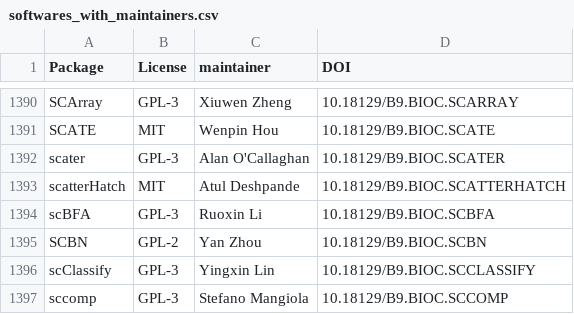
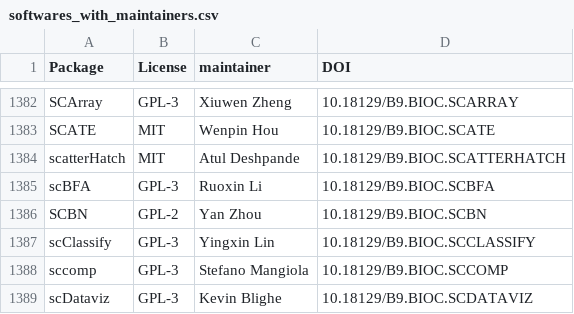
Before and after one commit to jvfe/biosoftware2wikidata, a CSV file: results/softwares_with_maintainers.csv, drawn as a sheet; only a part is shown, gaps mark what is left out; the shorter side is filled out with more unchanged rows; the diff covers the shown part only.

```diff
--- a/results/softwares_with_maintainers.csv
+++ b/results/softwares_with_maintainers.csv
@@ -1391,3 +1383,2 @@ SCArray,GPL-3,Xiuwen Zheng,10.18129/B9.BIOC.SCARRAY
 SCATE,MIT,Wenpin Hou,10.18129/B9.BIOC.SCATE
-scater,GPL-3,Alan O'Callaghan,10.18129/B9.BIOC.SCATER
 scatterHatch,MIT,Atul Deshpande,10.18129/B9.BIOC.SCATTERHATCH
```
Also changed, not shown: 1 added row and 9 removed rows elsewhere in this file, 1 other file.
